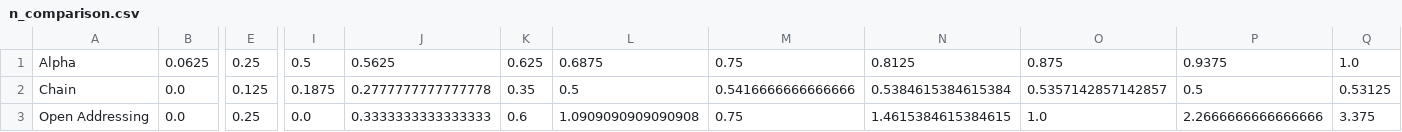
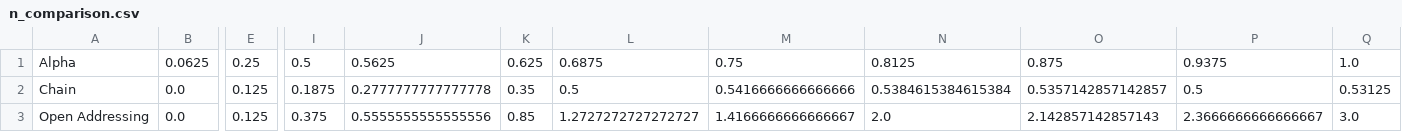
Before and after one commit to Salman78/comp251_assignment1, a CSV file: n_comparison.csv, drawn as a sheet; only a part is shown, gaps mark what is left out; the diff names each change by its address in the sheet, - before the commit and + after, or states it on an @@ line.

```diff
--- a/n_comparison.csv
+++ b/n_comparison.csv
-E3: 0.25
+E3: 0.125
-I3: 0.0
+I3: 0.375
-J3: 0.3333333333333333
+J3: 0.5555555555555556
-K3: 0.6
+K3: 0.85
-L3: 1.0909090909090908
+L3: 1.2727272727272727
-M3: 0.75
+M3: 1.4166666666666667
-N3: 1.4615384615384615
+N3: 2.0
-O3: 1.0
+O3: 2.142857142857143
-P3: 2.2666666666666666
+P3: 2.3666666666666667
-Q3: 3.375
+Q3: 3.0
```
Also changed, not shown: 4 other files.
